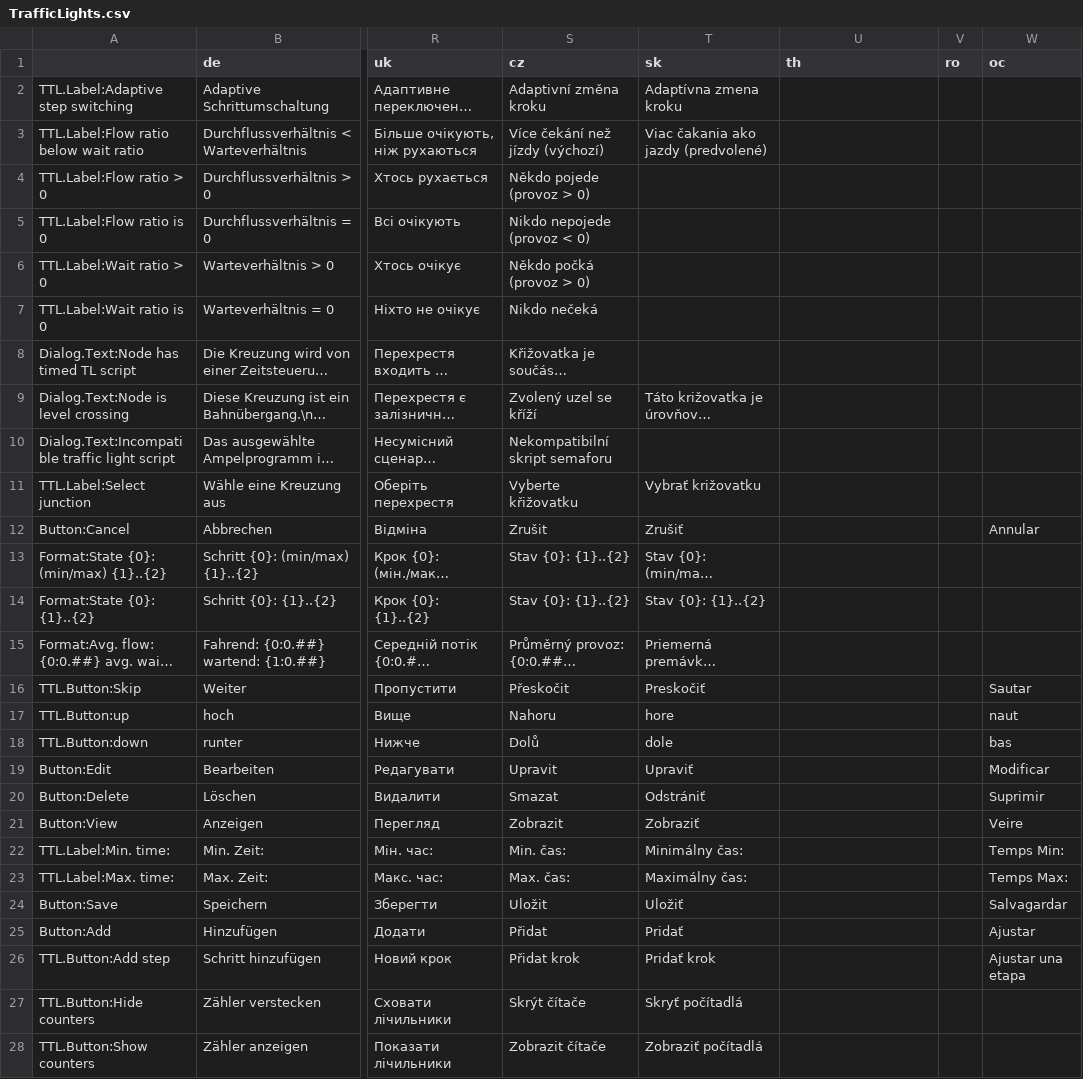
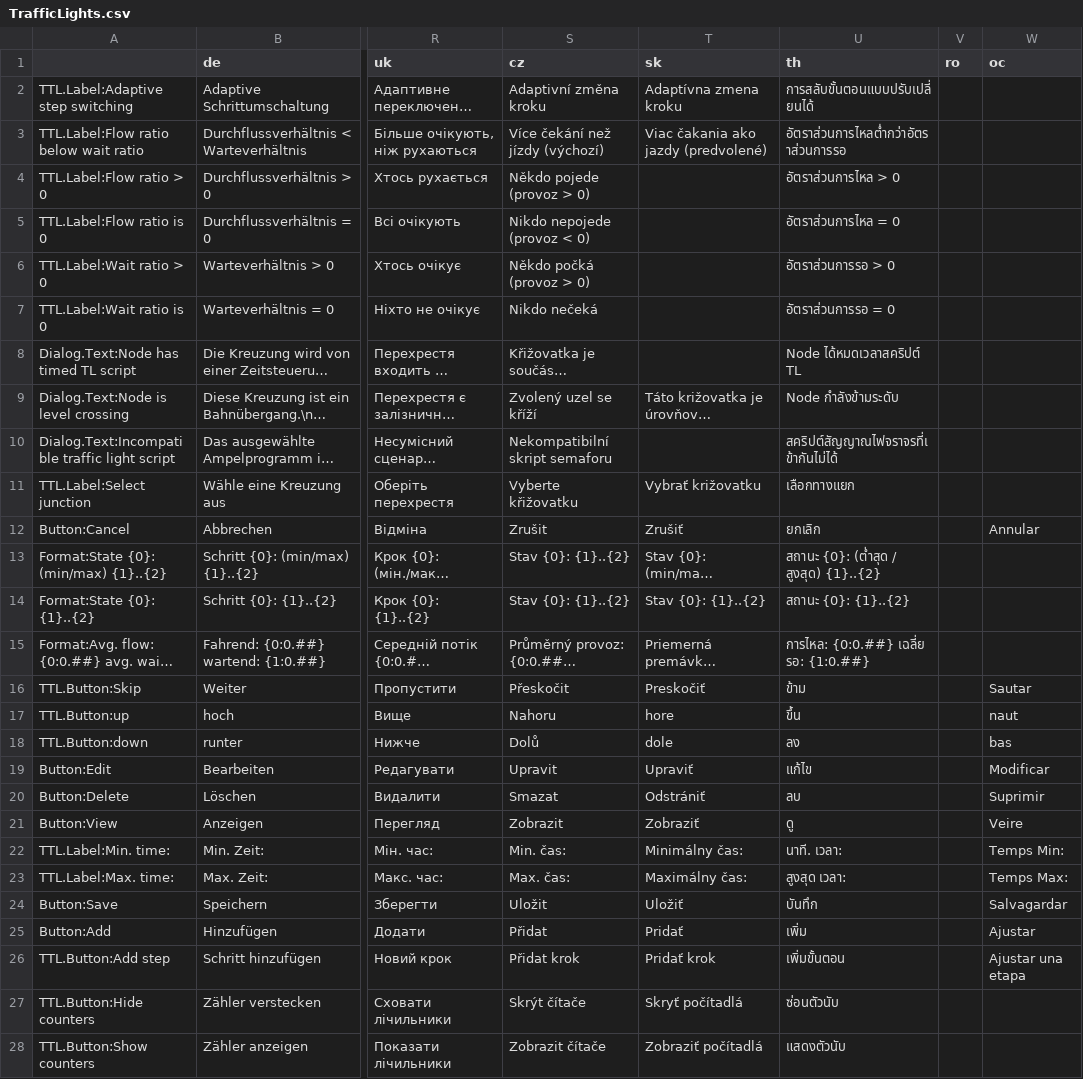
Before and after one commit to CitiesSkylinesMods/TMPE, a CSV file: TLM/TLM/Resources/Translations/TrafficLights.csv, drawn as a sheet; only a part is shown, gaps mark what is left out; long unchanged cells end in …; the diff covers the shown part only; the diff names each change by its address in the sheet, - before the commit and + after, or states it on an @@ line.

Commit message:
Translation update

```diff
--- a/TLM/TLM/Resources/Translations/TrafficLights.csv
+++ b/TLM/TLM/Resources/Translations/TrafficLights.csv
-U2 (th): (empty)
+U2 (th): การสลับขั้นตอนแบบปรับเปลี่ยนได้
-U3 (th): (empty)
+U3 (th): อัตราส่วนการไหลต่ํากว่าอัตราส่วนการรอ
-U4 (th): (empty)
+U4 (th): อัตราส่วนการไหล > 0
-U5 (th): (empty)
+U5 (th): อัตราส่วนการไหล = 0
-U6 (th): (empty)
+U6 (th): อัตราส่วนการรอ > 0
-U7 (th): (empty)
+U7 (th): อัตราส่วนการรอ = 0
-U8 (th): (empty)
+U8 (th): Node ได้หมดเวลาสคริปต์ TL
-U9 (th): (empty)
+U9 (th): Node กําลังข้ามระดับ
-U10 (th): (empty)
+U10 (th): สคริปต์สัญญาณไฟจราจรที่เข้ากันไม่ได้
-U11 (th): (empty)
+U11 (th): เลือกทางแยก
-U12 (th): (empty)
+U12 (th): ยกเลิก
-U13 (th): (empty)
+U13 (th): สถานะ {0}: (ต่ำสุด / สูงสุด) {1}..{2}
-U14 (th): (empty)
+U14 (th): สถานะ {0}: {1}..{2}
-U15 (th): (empty)
+U15 (th): การไหล: {0:0.##} เฉลี่ย รอ: {1:0.##}
-U16 (th): (empty)
+U16 (th): ข้าม
-U17 (th): (empty)
+U17 (th): ขึ้น
-U18 (th): (empty)
+U18 (th): ลง
-U19 (th): (empty)
+U19 (th): แก้ไข
-U20 (th): (empty)
+U20 (th): ลบ
-U21 (th): (empty)
+U21 (th): ดู
-U22 (th): (empty)
+U22 (th): นาที. เวลา:
-U23 (th): (empty)
+U23 (th): สูงสุด เวลา:
-U24 (th): (empty)
+U24 (th): บันทึก
-U25 (th): (empty)
+U25 (th): เพิ่ม
-U26 (th): (empty)
+U26 (th): เพิ่มขั้นตอน
-U27 (th): (empty)
+U27 (th): ซ่อนตัวนับ
-U28 (th): (empty)
+U28 (th): แสดงตัวนับ
```
Also changed, not shown: 37 edited cells elsewhere in this file, TLM/TLM/Resources/Translations/Guide.csv, TLM/TLM/Resources/Translations/LaneRouting.csv, 11 other files.
